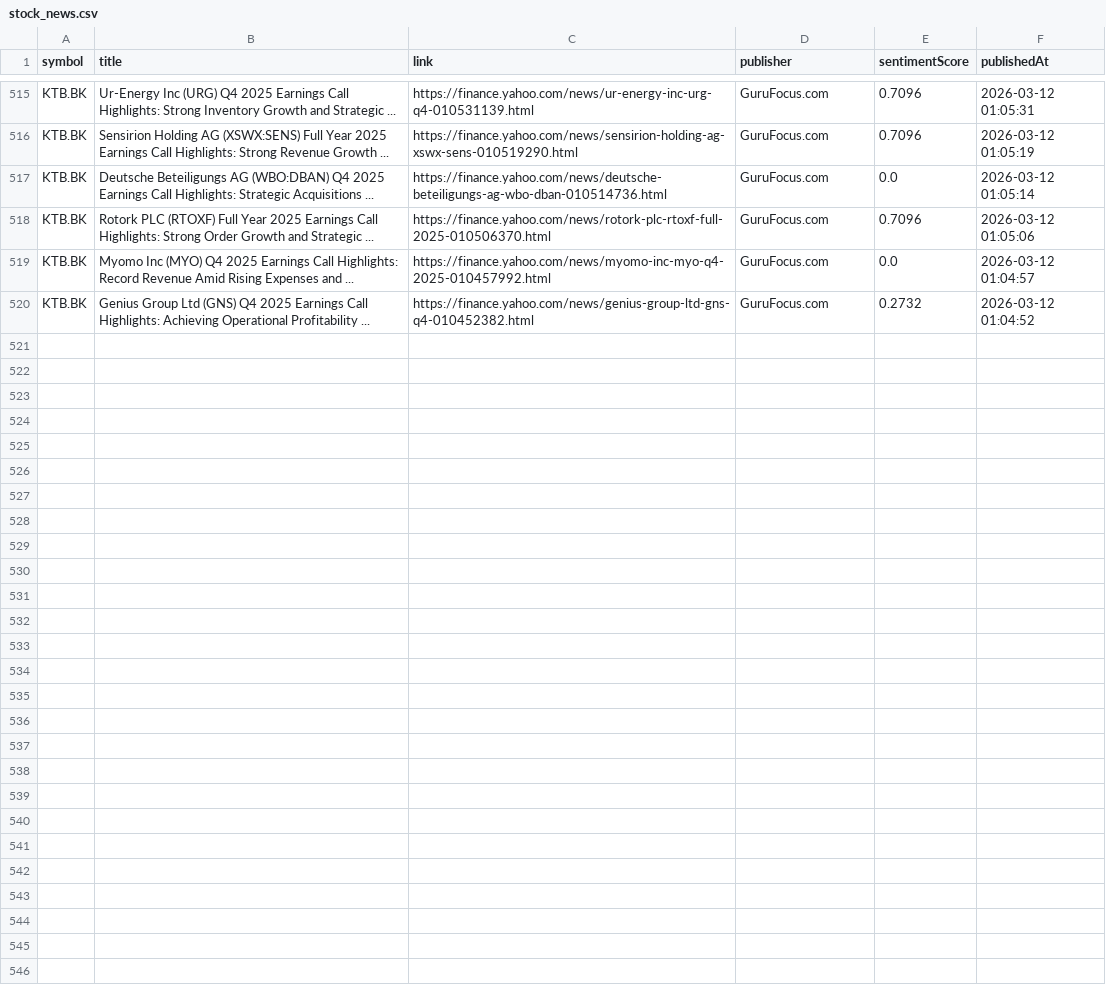
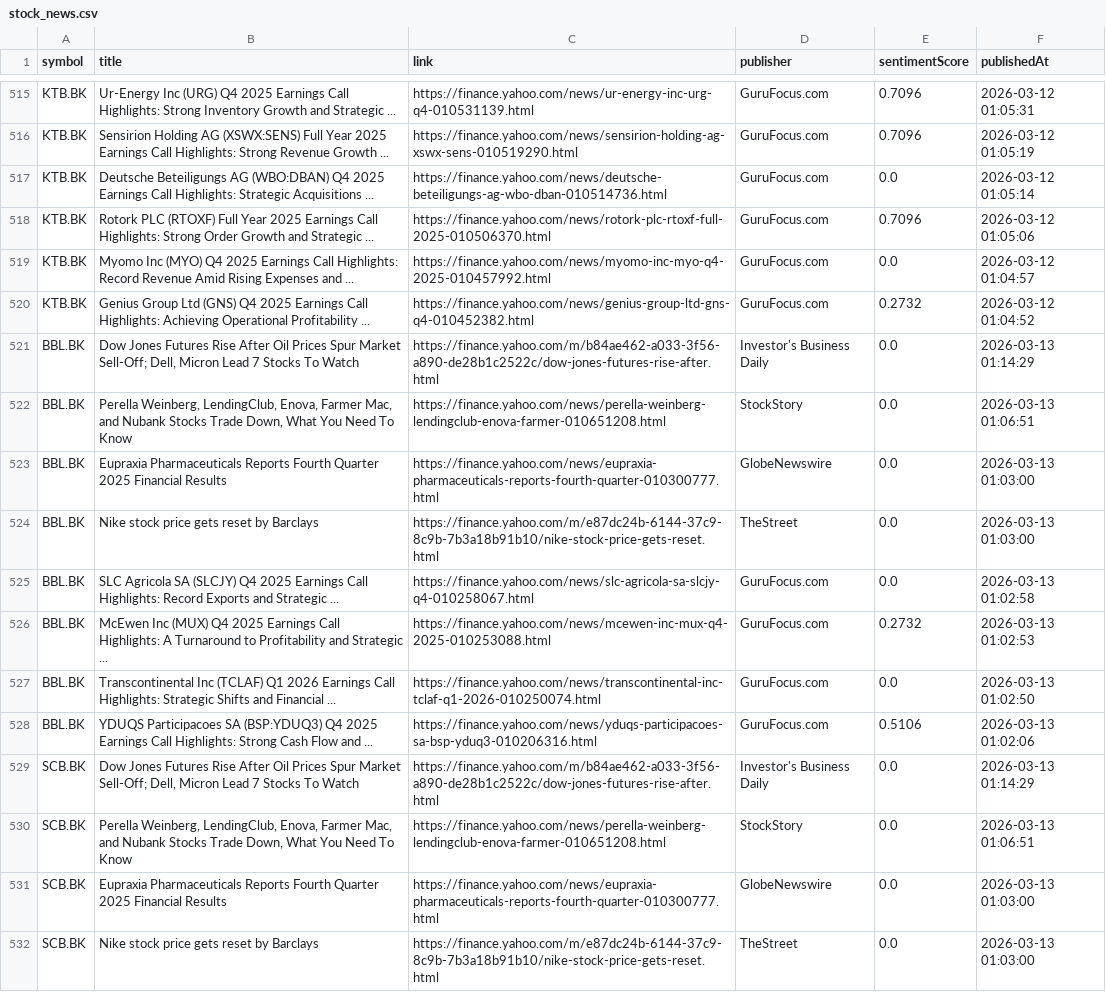
Before and after one commit to Narinthon-B/Finance-market, a CSV file: files/stock_news.csv, drawn as a sheet; only a part is shown, gaps mark what is left out; the diff covers the shown part only.

```diff
--- a/files/stock_news.csv
+++ b/files/stock_news.csv
@@ -520 +520,13 @@ KTB.BK,Myomo Inc (MYO) Q4 2025 Earnings Call Highlights: Record Revenue Amid Ris
 KTB.BK,Genius Group Ltd (GNS) Q4 2025 Earnings Call Highlights: Achieving Operational Profitability ...,https://finance.yahoo.com/news/genius-group-ltd-gns-q4-010452382.html,GuruFocus.com,0.2732,2026-03-12 01:04:52
+BBL.BK,"Dow Jones Futures Rise After Oil Prices Spur Market Sell-Off; Dell, Micron Lead 7 Stocks To Watch",https://finance.yahoo.com/m/b84ae462-a033-3f56-a890-de28b1c2522c/dow-jones-futures-rise-after.html,Investor's Business Daily,0.0,2026-03-13 01:14:29
+BBL.BK,"Perella Weinberg, LendingClub, Enova, Farmer Mac, and Nubank Stocks Trade Down, What You Need To Know",https://finance.yahoo.com/news/perella-weinberg-lendingclub-enova-farmer-010651208.html,StockStory,0.0,2026-03-13 01:06:51
+BBL.BK,Eupraxia Pharmaceuticals Reports Fourth Quarter 2025 Financial Results,https://finance.yahoo.com/news/eupraxia-pharmaceuticals-reports-fourth-quarter-010300777.html,GlobeNewswire,0.0,2026-03-13 01:03:00
+BBL.BK,Nike stock price gets reset by Barclays,https://finance.yahoo.com/m/e87dc24b-6144-37c9-8c9b-7b3a18b91b10/nike-stock-price-gets-reset.html,TheStreet,0.0,2026-03-13 01:03:00
+BBL.BK,SLC Agricola SA (SLCJY) Q4 2025 Earnings Call Highlights: Record Exports and Strategic ...,https://finance.yahoo.com/news/slc-agricola-sa-slcjy-q4-010258067.html,GuruFocus.com,0.0,2026-03-13 01:02:58
+BBL.BK,McEwen Inc (MUX) Q4 2025 Earnings Call Highlights: A Turnaround to Profitability and Strategic ...,https://finance.yahoo.com/news/mcewen-inc-mux-q4-2025-010253088.html,GuruFocus.com,0.2732,2026-03-13 01:02:53
+BBL.BK,Transcontinental Inc (TCLAF) Q1 2026 Earnings Call Highlights: Strategic Shifts and Financial ...,https://finance.yahoo.com/news/transcontinental-inc-tclaf-q1-2026-010250074.html,GuruFocus.com,0.0,2026-03-13 01:02:50
+BBL.BK,YDUQS Participacoes SA (BSP:YDUQ3) Q4 2025 Earnings Call Highlights: Strong Cash Flow and ...,https://finance.yahoo.com/news/yduqs-participacoes-sa-bsp-yduq3-010206316.html,GuruFocus.com,0.5106,2026-03-13 01:02:06
+SCB.BK,"Dow Jones Futures Rise After Oil Prices Spur Market Sell-Off; Dell, Micron Lead 7 Stocks To Watch",https://finance.yahoo.com/m/b84ae462-a033-3f56-a890-de28b1c2522c/dow-jones-futures-rise-after.html,Investor's Business Daily,0.0,2026-03-13 01:14:29
+SCB.BK,"Perella Weinberg, LendingClub, Enova, Farmer Mac, and Nubank Stocks Trade Down, What You Need To Know",https://finance.yahoo.com/news/perella-weinberg-lendingclub-enova-farmer-010651208.html,StockStory,0.0,2026-03-13 01:06:51
+SCB.BK,Eupraxia Pharmaceuticals Reports Fourth Quarter 2025 Financial Results,https://finance.yahoo.com/news/eupraxia-pharmaceuticals-reports-fourth-quarter-010300777.html,GlobeNewswire,0.0,2026-03-13 01:03:00
+SCB.BK,Nike stock price gets reset by Barclays,https://finance.yahoo.com/m/e87dc24b-6144-37c9-8c9b-7b3a18b91b10/nike-stock-price-gets-reset.html,TheStreet,0.0,2026-03-13 01:03:00
```
Also changed, not shown: 12 added rows elsewhere in this file, files/stock_prices.csv.
